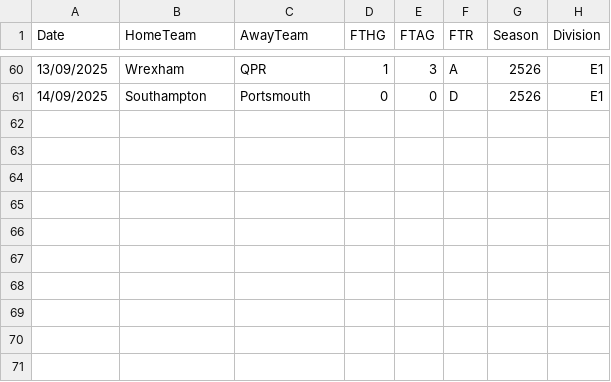
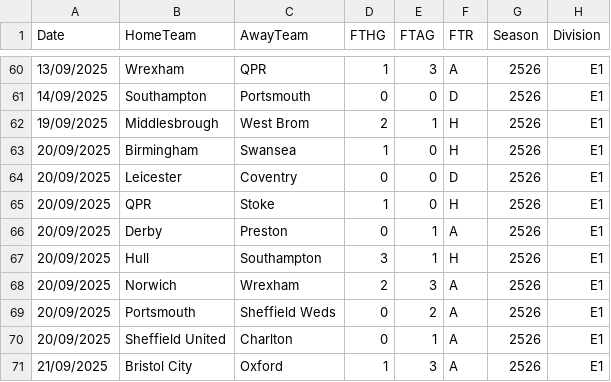
Before and after one commit to hippoguynil/elo, a CSV file: data/E1/E1_2526.csv, drawn as a sheet; only a part is shown, gaps mark what is left out; the diff names each change by its address in the sheet, - before the commit and + after, or states it on an @@ line.

```diff
--- a/data/E1/E1_2526.csv
+++ b/data/E1/E1_2526.csv
+row 62: 19/09/2025 | Middlesbrough | West Brom | 2 | 1 | H | 2526 | E1
+row 63: 20/09/2025 | Birmingham | Swansea | 1 | 0 | H | 2526 | E1
+row 64: 20/09/2025 | Leicester | Coventry | 0 | 0 | D | 2526 | E1
+row 65: 20/09/2025 | QPR | Stoke | 1 | 0 | H | 2526 | E1
+row 66: 20/09/2025 | Derby | Preston | 0 | 1 | A | 2526 | E1
+row 67: 20/09/2025 | Hull | Southampton | 3 | 1 | H | 2526 | E1
+row 68: 20/09/2025 | Norwich | Wrexham | 2 | 3 | A | 2526 | E1
+row 69: 20/09/2025 | Portsmouth | Sheffield Weds | 0 | 2 | A | 2526 | E1
+row 70: 20/09/2025 | Sheffield United | Charlton | 0 | 1 | A | 2526 | E1
+row 71: 21/09/2025 | Bristol City | Oxford | 1 | 3 | A | 2526 | E1
```
Also changed, not shown: data/E0/E0_2526.csv, data/E2/E2_2526.csv, 6 other files.
